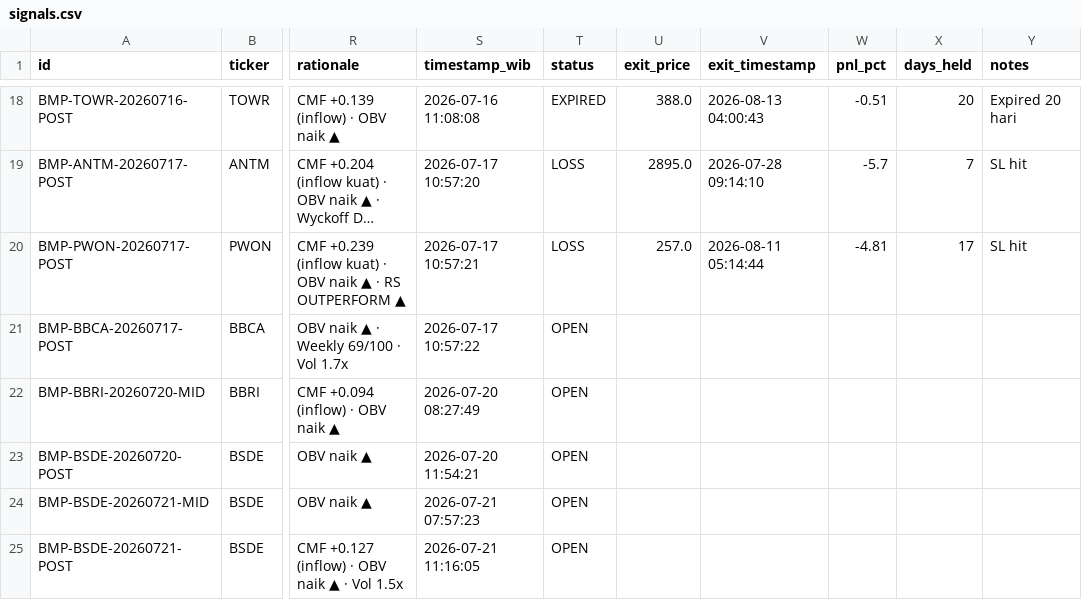
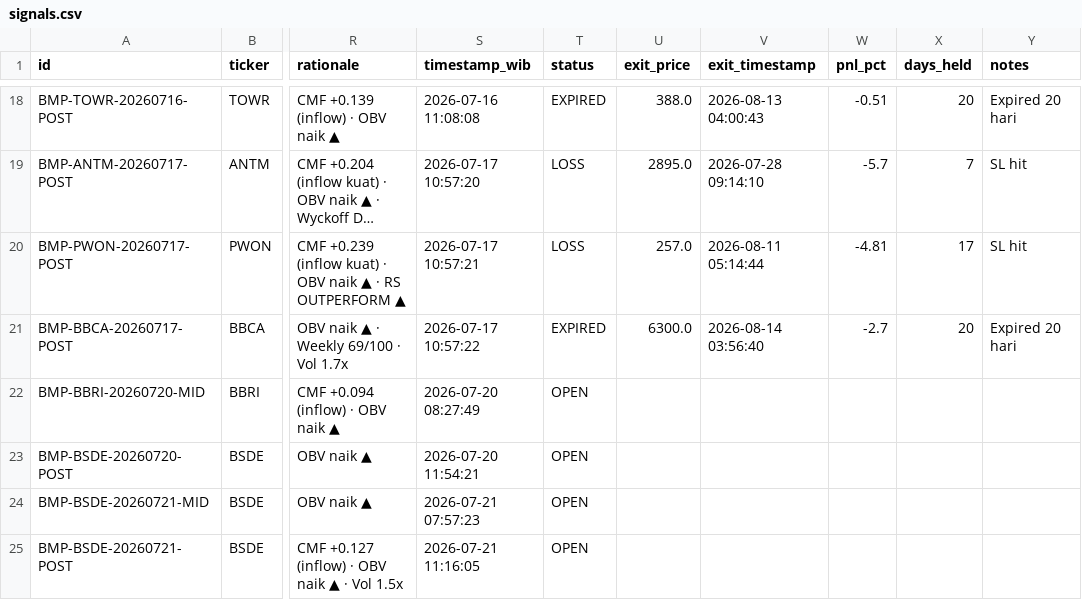
Before and after one commit to rayzleaf/bandarmology-signals, a CSV file: data/signals.csv, drawn as a sheet; only a part is shown, gaps mark what is left out; long unchanged cells end in …; the diff names each change by its address in the sheet, - before the commit and + after, or states it on an @@ line.

Commit message:
🔍 Audit: WIN/LOSS update 2026-08-14 03:56 UTC

```diff
--- a/data/signals.csv
+++ b/data/signals.csv
-T21 (status): OPEN
+T21 (status): EXPIRED
-U21 (exit_price): (empty)
+U21 (exit_price): 6300.0
-V21 (exit_timestamp): (empty)
+V21 (exit_timestamp): 2026-08-14 03:56:40
-W21 (pnl_pct): (empty)
+W21 (pnl_pct): -2.7
-X21 (days_held): (empty)
+X21 (days_held): 20
-Y21 (notes): (empty)
+Y21 (notes): Expired 20 hari
```
